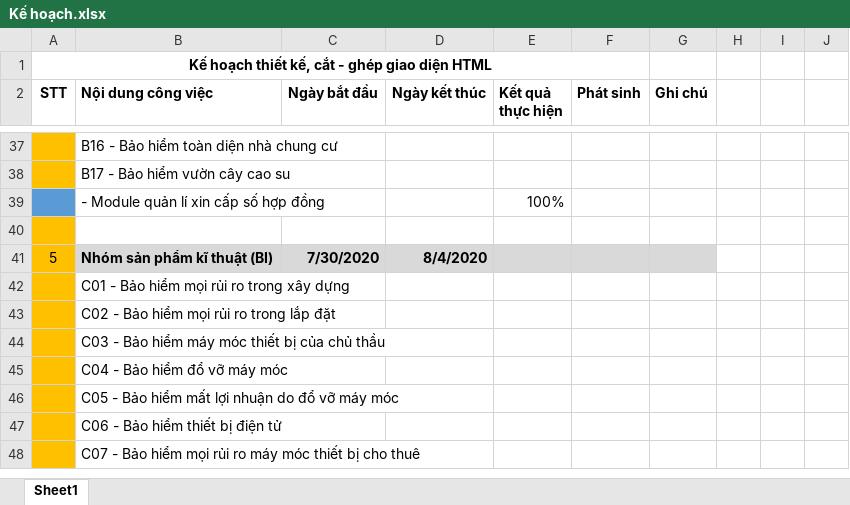
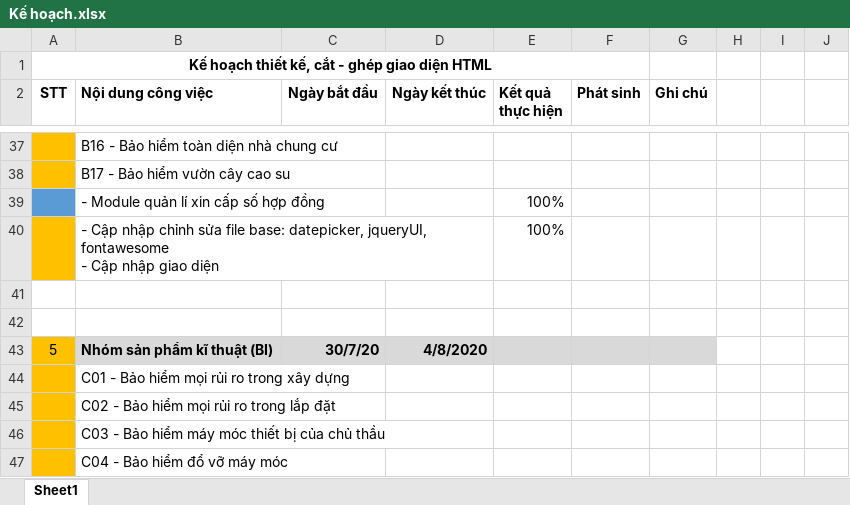
Before and after one commit to lvoddat95/PHP, an Excel workbook: Kế hoạch.xlsx, sheet Sheet1, drawn as a sheet; only a part is shown, gaps mark what is left out; the shorter side is filled out with more unchanged rows; values as stored, in another font and other column widths than the file's, no borders; addresses are those after the commit; ↵ is a line break in a cell; the diff covers the shown part only; the diff names each change by its address in the sheet, - before the commit and + after, or states it on an @@ line.

```diff
--- a/Kế hoạch.xlsx (sheet Sheet1)
+++ b/Kế hoạch.xlsx (sheet Sheet1)
+row 40:  | - Cập nhập chỉnh sửa file base: datepicker, jqueryUI, fontawesome ↵ - Cập nhập giao diện |  |  | 100%
-A41 fill: #FFC000
+A41 fill: none
+row 42: (empty)
-C43 (Ngày bắt đầu): 7/30/2020
+C43 (Ngày bắt đầu): 30/7/20
-D43 (Ngày kết thúc): 8/4/2020
+D43 (Ngày kết thúc): 4/8/2020
```
Also changed, not shown: 10 edited cells, cell formats and merged cells elsewhere in this sheet, 3 other files.
